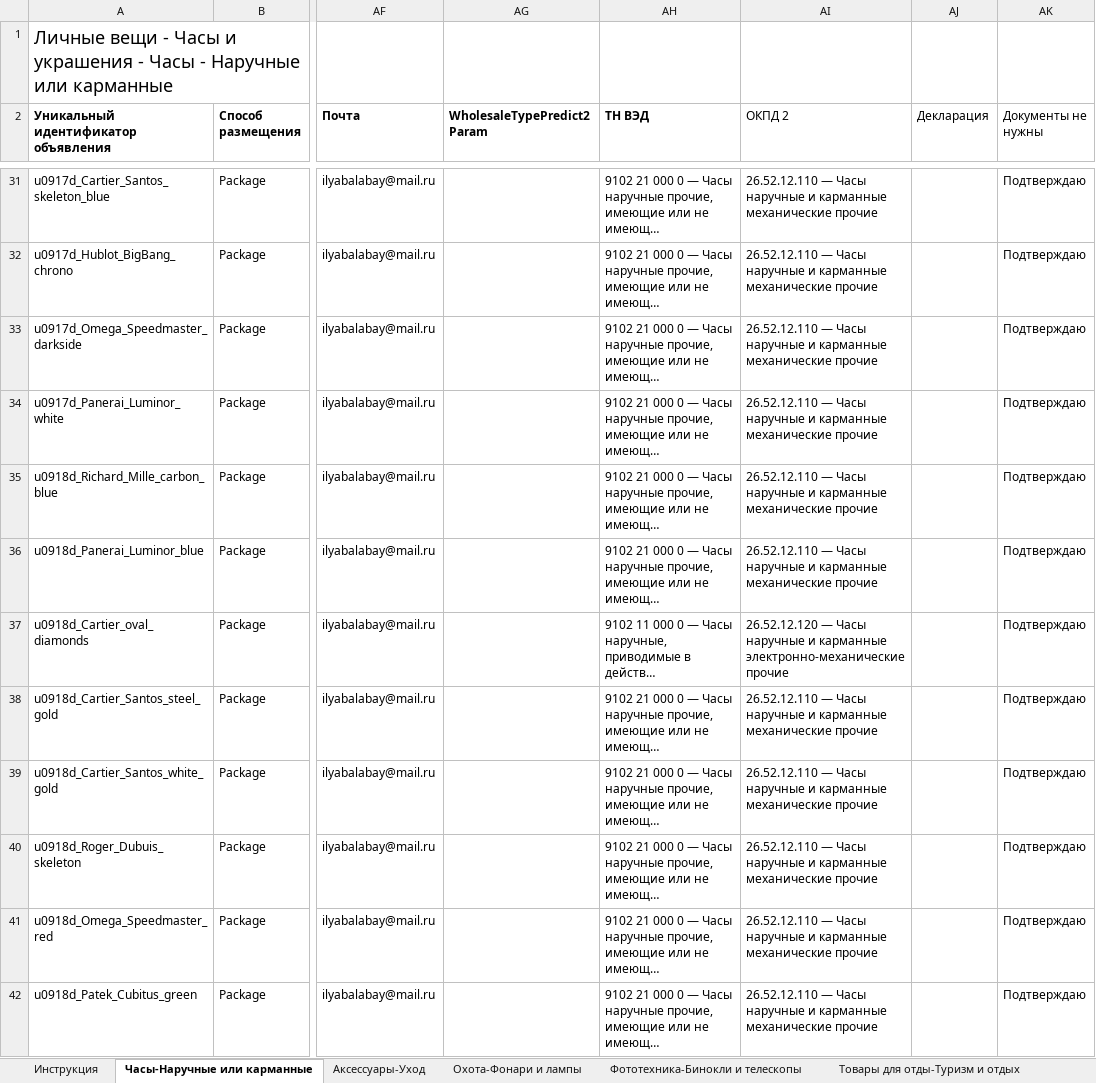
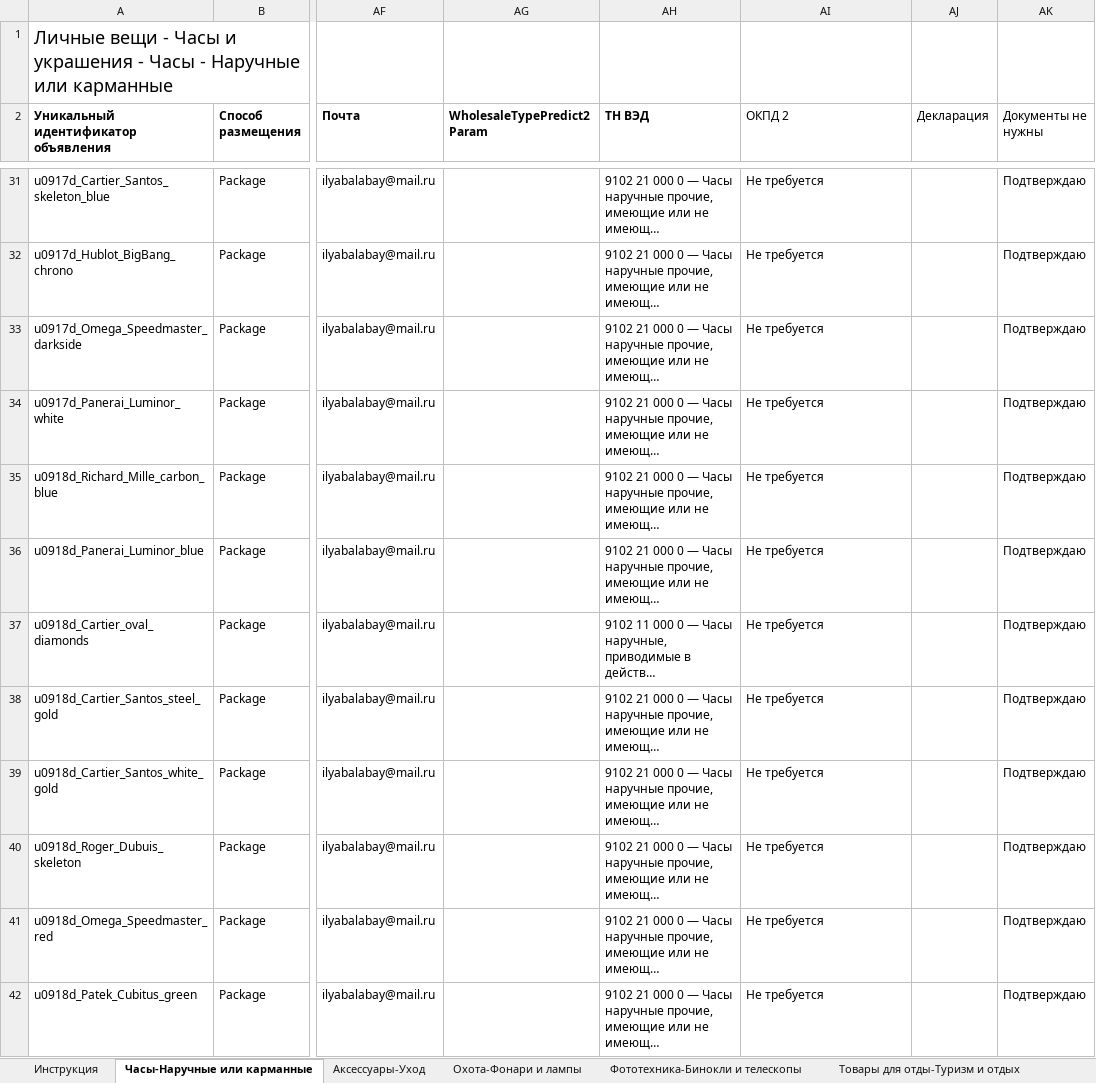
Before and after one commit to golodnov1daniil-prog/avito-autoload, an Excel workbook: ilya_feed.xlsx, sheet Часы-Наручные или карманные, drawn as a sheet; only a part is shown, gaps mark what is left out; long unchanged cells end in …; values as stored, in another font and other column widths than the file's, no borders; conditional formats not drawn; the diff covers the shown part only; the diff names each change by its address in the sheet, - before the commit and + after, or states it on an @@ line.

Commit message:
compliance: ОКПД 2 по паре с ТН ВЭД из единого каталога (часы/бинокли = Не требуется, трекеры 26.30.11.190)

```diff
--- a/ilya_feed.xlsx (sheet Часы-Наручные или карманные)
+++ b/ilya_feed.xlsx (sheet Часы-Наручные или карманные)
-AI31:AI36 (ОКПД 2): 26.52.12.110 — Часы наручные и карманные механические прочие
+AI31:AI36 (ОКПД 2): Не требуется
-AI37 (ОКПД 2): 26.52.12.120 — Часы наручные и карманные электронно-механические прочие
+AI37 (ОКПД 2): Не требуется
-AI38:AI42 (ОКПД 2): 26.52.12.110 — Часы наручные и карманные механические прочие
+AI38:AI42 (ОКПД 2): Не требуется
```
Also changed, not shown: 38 edited cells elsewhere in this sheet, sheet Фототехника-Бинокли и телескопы.
